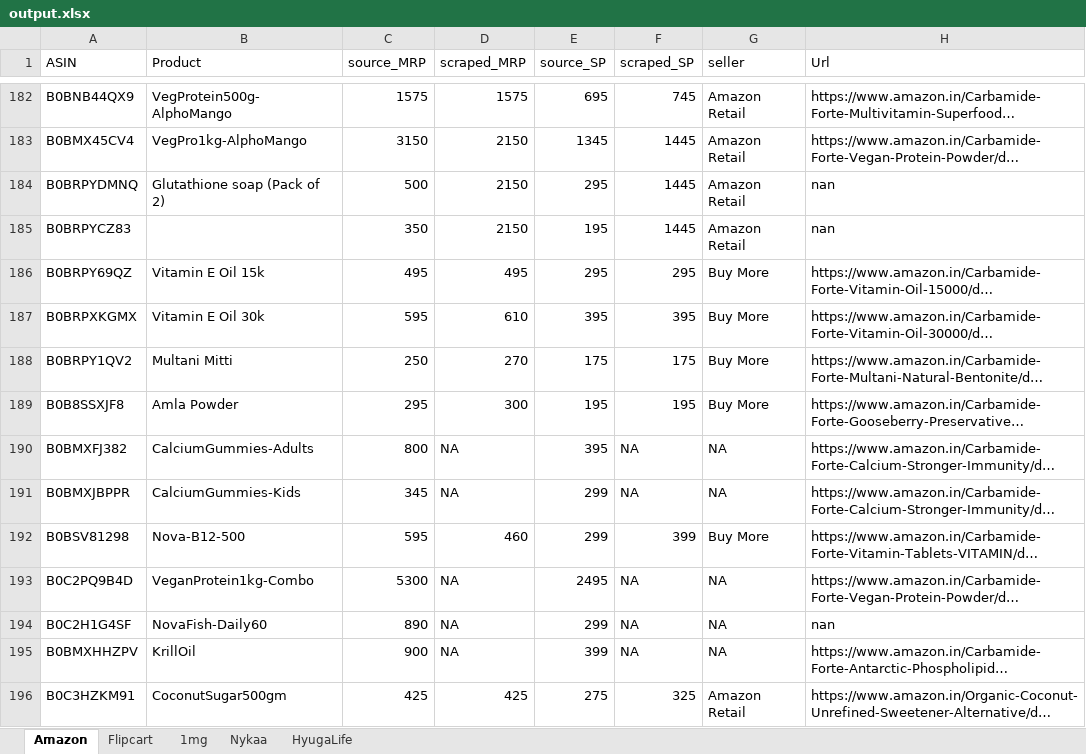
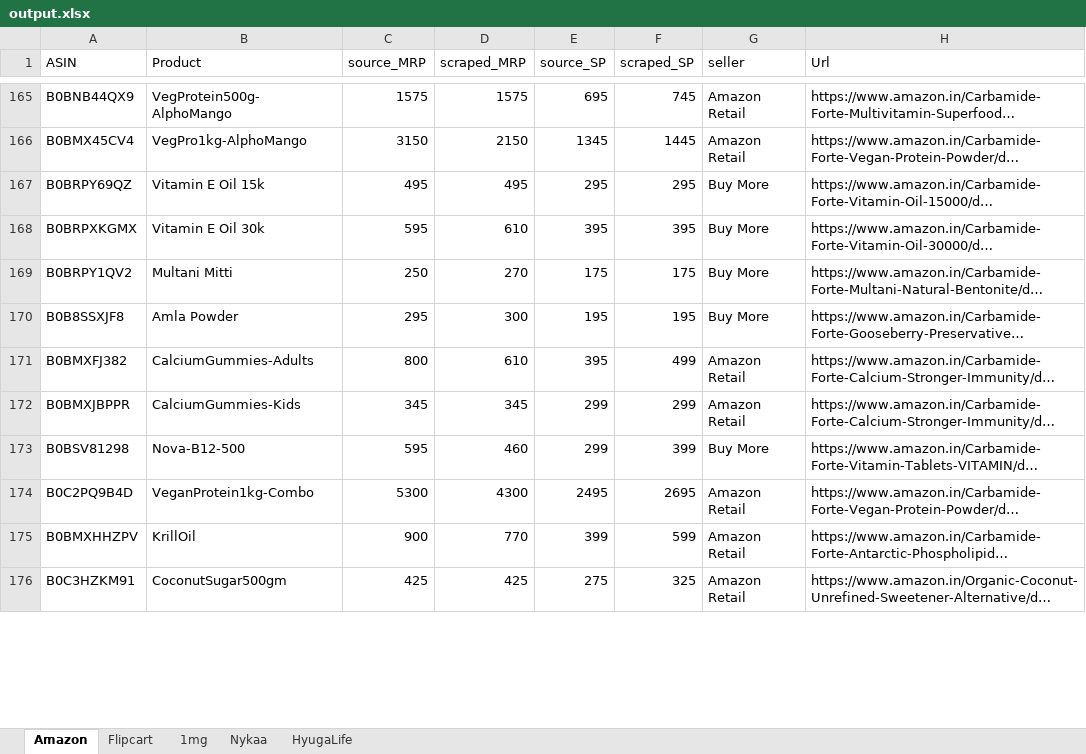
Before and after one commit to AsyncXeNo/price-monitoring, an Excel workbook: data/output.xlsx, sheet Amazon, drawn as a sheet; only a part is shown, gaps mark what is left out; long unchanged cells end in …; values as stored, in another font and other column widths than the file's, no cell formats; removed rows and columns are numbered as before the commit, all else as after; the diff covers the shown part only; the diff names each change by its address in the sheet, - before the commit and + after, or states it on an @@ line.

```diff
--- a/data/output.xlsx (sheet Amazon)
+++ b/data/output.xlsx (sheet Amazon)
-row 184: B0BRPYDMNQ | Glutathione soap (Pack of 2) | 500 | 2150 | 295 | 1445 | Amazon Retail | nan
-row 185: B0BRPYCZ83 |  | 350 | 2150 | 195 | 1445 | Amazon Retail | nan
-D171 (scraped_MRP): NA
+D171 (scraped_MRP): 610
-F171 (scraped_SP): NA
+F171 (scraped_SP): 499
-G171:G172 (seller): NA
+G171:G172 (seller): Amazon Retail
-D172 (scraped_MRP): NA
+D172 (scraped_MRP): 345
-F172 (scraped_SP): NA
+F172 (scraped_SP): 299
-D174 (scraped_MRP): NA
+D174 (scraped_MRP): 4300
-F174 (scraped_SP): NA
+F174 (scraped_SP): 2695
-G174 (seller): NA
+G174 (seller): Amazon Retail
-row 194: B0C2H1G4SF | NovaFish-Daily60 | 890 | NA | 299 | NA | NA | nan
-D175 (scraped_MRP): NA
+D175 (scraped_MRP): 770
-F175 (scraped_SP): NA
+F175 (scraped_SP): 599
-G175 (seller): NA
+G175 (seller): Amazon Retail
```
Also changed, not shown: 18 removed rows and 190 edited cells elsewhere in this sheet, sheet Flipcart, sheet 1mg, sheet Nykaa, sheet HyugaLife, cell formats, 12 other files.
